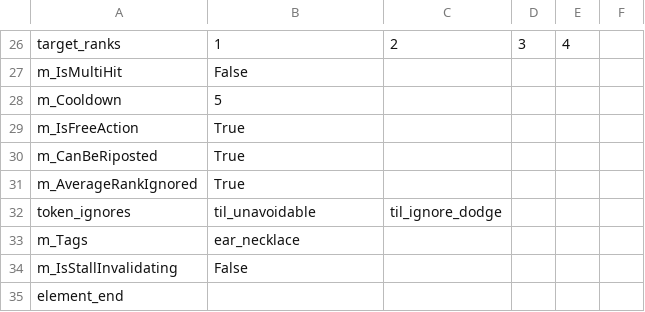
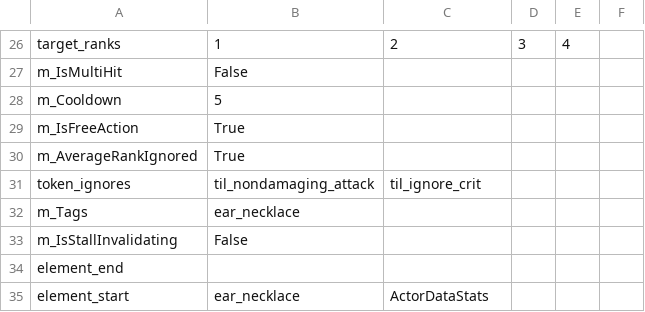
Before and after one commit to woodbrick/darkest-dungeon-2, a CSV file: dlc_dul_cru/dlc1_items_combat skill_data_export.Group.csv, drawn as a sheet; only a part is shown, gaps mark what is left out; the shorter side is filled out with more unchanged rows.

```diff
--- a/dlc_dul_cru/dlc1_items_combat skill_data_export.Group.csv
+++ b/dlc_dul_cru/dlc1_items_combat skill_data_export.Group.csv
@@ -29,5 +29,4 @@ m_Cooldown,5,
 m_IsFreeAction,True,
-m_CanBeRiposted,True,
 m_AverageRankIgnored,True,
-token_ignores,til_unavoidable,til_ignore_dodge,
+token_ignores,til_nondamaging_attack,til_ignore_crit,
 m_Tags,ear_necklace,
```
Also changed, not shown: dlc_dul_cru/dlc1_effect_data_export.Group.csv, inn_data_export.Group.csv, 7 other files.
